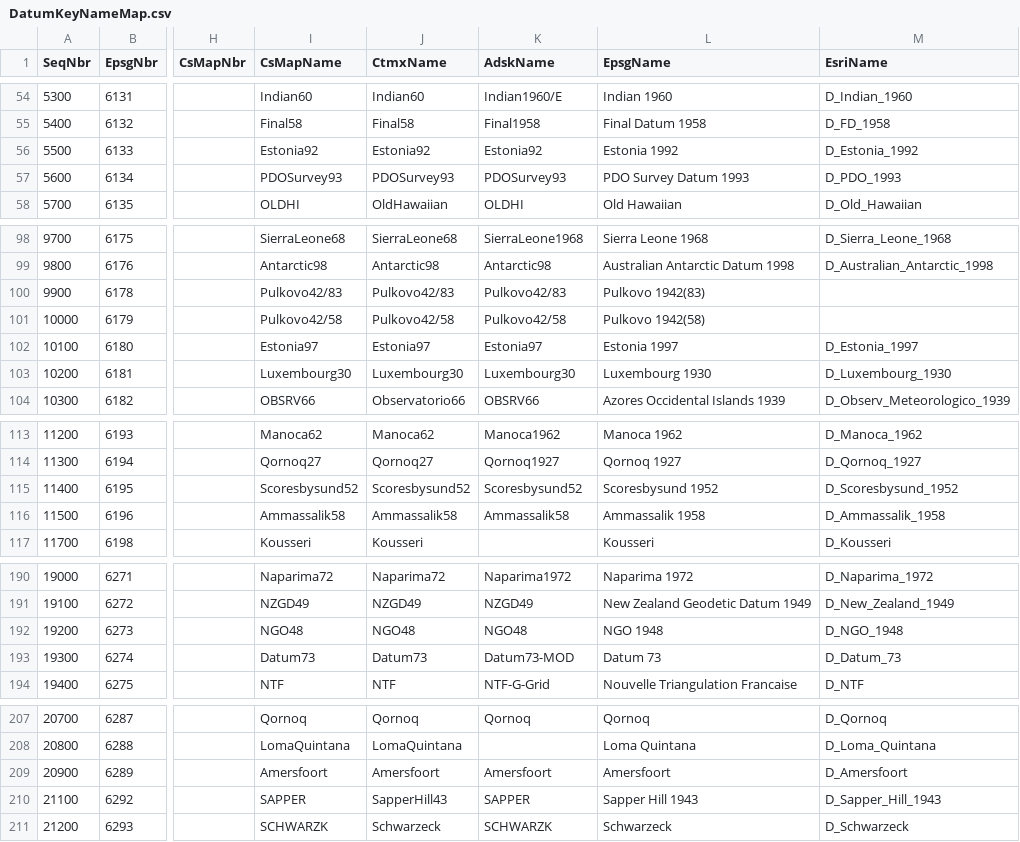
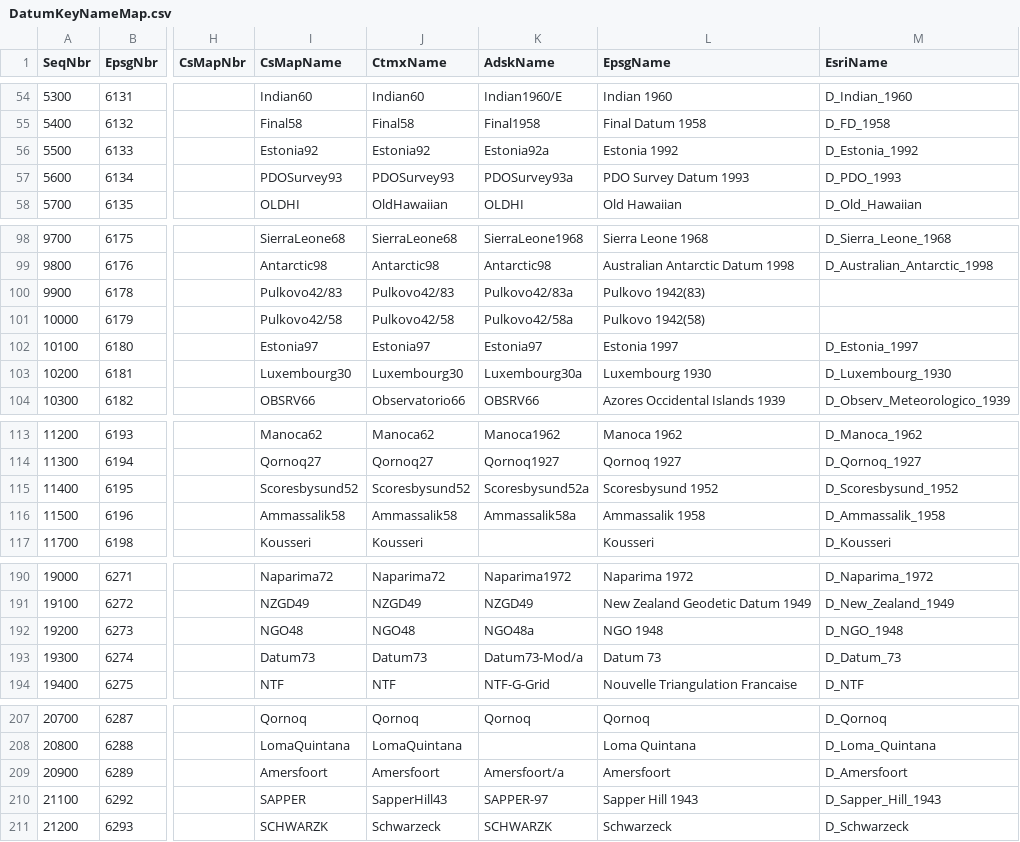
Before and after one commit to eharris/csmap, a CSV file: CsMapDev/Data/DatumKeyNameMap.csv, drawn as a sheet; only a part is shown, gaps mark what is left out; the diff covers the shown part only; the diff names each change by its address in the sheet, - before the commit and + after, or states it on an @@ line.

```diff
--- a/CsMapDev/Data/DatumKeyNameMap.csv
+++ b/CsMapDev/Data/DatumKeyNameMap.csv
-K56 (AdskName): Estonia92
+K56 (AdskName): Estonia92a
-K57 (AdskName): PDOSurvey93
+K57 (AdskName): PDOSurvey93a
-K100 (AdskName): Pulkovo42/83
+K100 (AdskName): Pulkovo42/83a
-K101 (AdskName): Pulkovo42/58
+K101 (AdskName): Pulkovo42/58a
-K103 (AdskName): Luxembourg30
+K103 (AdskName): Luxembourg30a
-K115 (AdskName): Scoresbysund52
+K115 (AdskName): Scoresbysund52a
-K116 (AdskName): Ammassalik58
+K116 (AdskName): Ammassalik58a
-K192 (AdskName): NGO48
+K192 (AdskName): NGO48a
-K193 (AdskName): Datum73-MOD
+K193 (AdskName): Datum73-Mod/a
-K209 (AdskName): Amersfoort
+K209 (AdskName): Amersfoort/a
-K210 (AdskName): SAPPER
+K210 (AdskName): SAPPER-97
```
Also changed, not shown: 25 edited cells elsewhere in this file, CsMapDev/Data/GeographicKeyNameMap.csv, CsMapDev/Data/ProjectiveKeyNameMap.csv, 24 other files.
